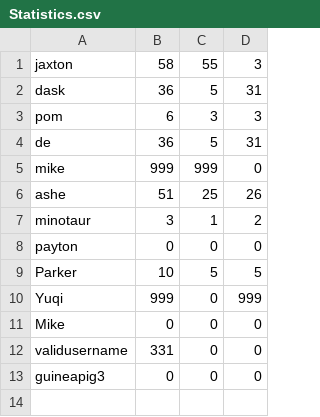
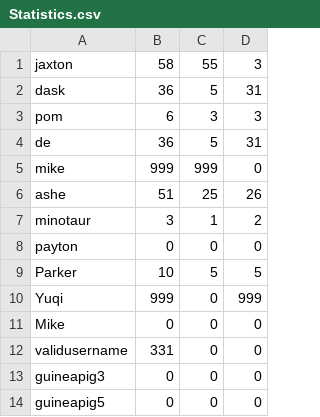
Before and after one commit to prj9267/Web-Checkers, a CSV file: src/main/resources/public/Statistics.csv, drawn as a sheet; the diff names each change by its address in the sheet, - before the commit and + after, or states it on an @@ line.

```diff
--- a/src/main/resources/public/Statistics.csv
+++ b/src/main/resources/public/Statistics.csv
+row 14: guineapig5 | 0 | 0 | 0
```
Also changed, not shown: 2 other files.
